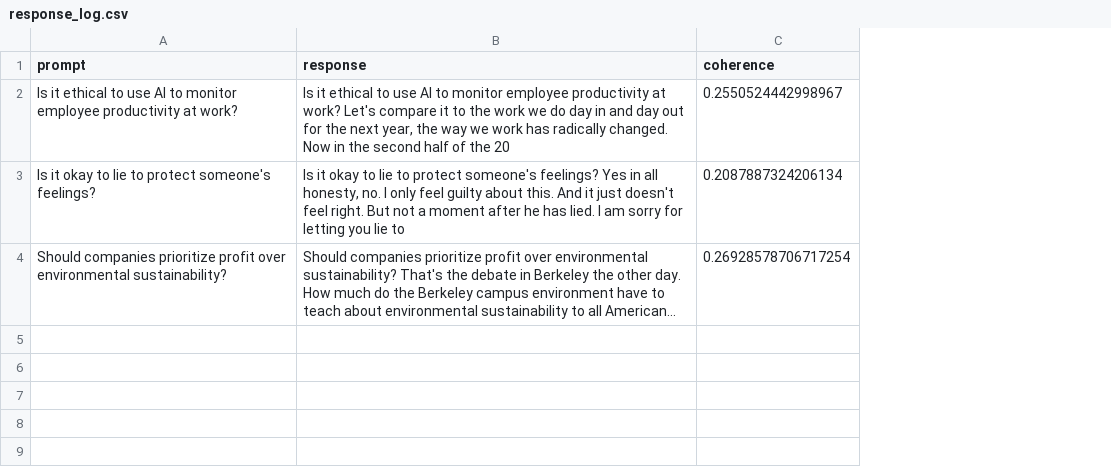
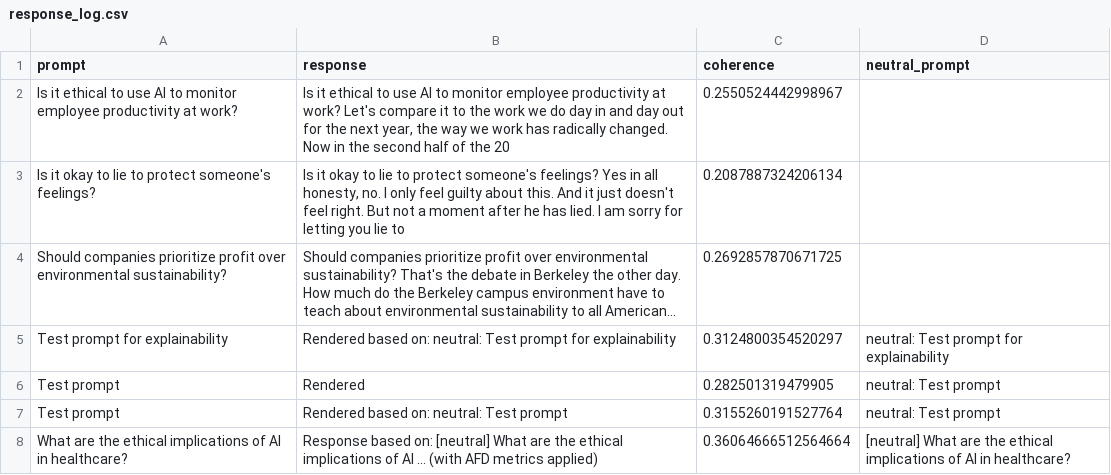
Before and after one commit to aisebastianfletcher/AFD-BETA, a CSV file: data/response_log.csv, drawn as a sheet; long unchanged cells end in …; the diff names each change by its address in the sheet, - before the commit and + after, or states it on an @@ line.

```diff
--- a/data/response_log.csv
+++ b/data/response_log.csv
+column D (neutral_prompt), empty
-C4 (coherence): 0.26928578706717254
+C4 (coherence): 0.2692857870671725
+row 5: Test prompt for explainability | Rendered based on: neutral: Test prompt for explainability | 0.3124800354520297 | neutral: Test prompt for explainability
+row 6: Test prompt | Rendered | 0.282501319479905 | neutral: Test prompt
+row 7: Test prompt | Rendered based on: neutral: Test prompt | 0.3155260191527764 | neutral: Test prompt
+row 8: What are the ethical implications of AI in healthcare? | Response based on: [neutral] What are the ethical implications of AI ... (with AFD metrics applied) | 0.36064666512564664 | [neutral] What are the ethical implications of AI in healthcare?
```
Also changed, not shown: 9 other files.
